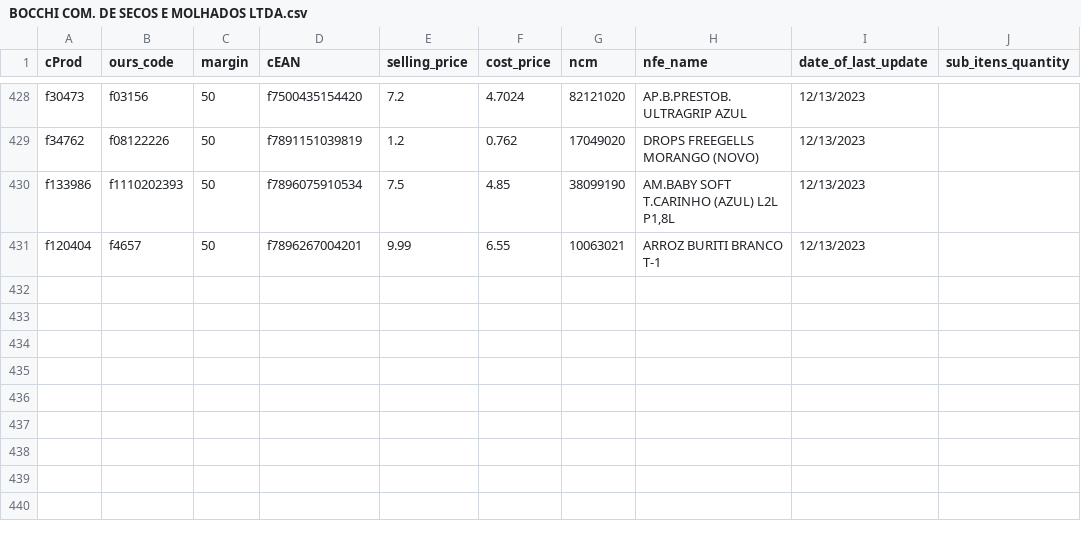
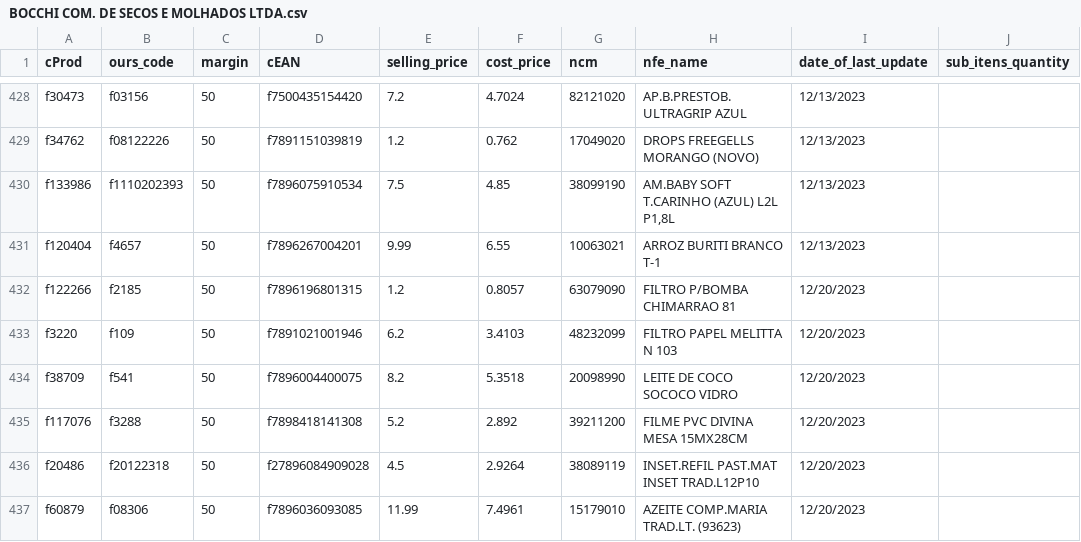
Before and after one commit to I3run01/bot-update-price-python, a CSV file: database/BOCCHI COM. DE SECOS E MOLHADOS LTDA.csv, drawn as a sheet; only a part is shown, gaps mark what is left out.

```diff
--- a/database/BOCCHI COM. DE SECOS E MOLHADOS LTDA.csv
+++ b/database/BOCCHI COM. DE SECOS E MOLHADOS LTDA.csv
@@ -431 +431,7 @@ f133986,f1110202393,50,f7896075910534,7.5,4.85,38099190,"AM.BABY SOFT T.CARINHO
 f120404,f4657,50,f7896267004201,9.99,6.55,10063021,ARROZ BURITI BRANCO T-1,12/13/2023,
+f122266,f2185,50,f7896196801315,1.2,0.8057,63079090,FILTRO P/BOMBA CHIMARRAO 81,12/20/2023,
+f3220,f109,50,f7891021001946,6.2,3.4103,48232099,FILTRO PAPEL MELITTA N 103,12/20/2023,
+f38709,f541,50,f7896004400075,8.2,5.3518,20098990,LEITE DE COCO SOCOCO VIDRO,12/20/2023,
+f117076,f3288,50,f7898418141308,5.2,2.892,39211200,FILME PVC DIVINA MESA 15MX28CM,12/20/2023,
+f20486,f20122318,50,f27896084909028,4.5,2.9264,38089119,INSET.REFIL PAST.MAT INSET TRAD.L12P10,12/20/2023,
+f60879,f08306,50,f7896036093085,11.99,7.4961,15179010,AZEITE COMP.MARIA TRAD.LT. (93623),12/20/2023,
```
Also changed, not shown: database/AMABILE MASSAS PRODUTOS ALIMENTICIOS LTD.csv, database/FRIMESA COOPERATIVA CENTRAL.csv, 4 other files.
